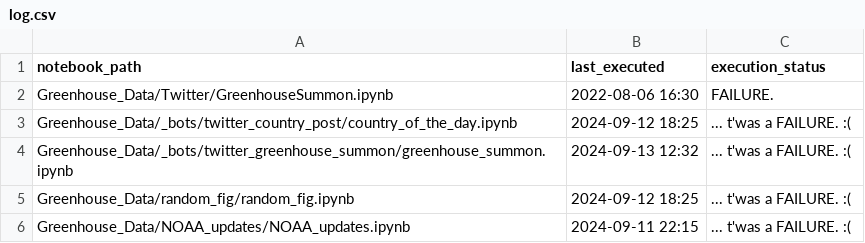
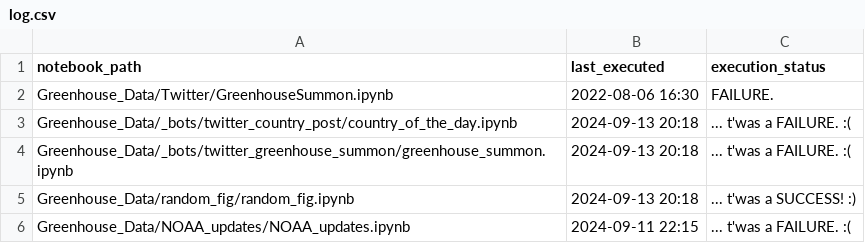
Before and after one commit to dquintani/update, a CSV file: log.csv, drawn as a sheet.

```diff
--- a/log.csv
+++ b/log.csv
@@ -2,5 +2,5 @@ notebook_path,last_executed,execution_status
 Greenhouse_Data/Twitter/GreenhouseSummon.ipynb,2022-08-06 16:30,FAILURE.
-Greenhouse_Data/_bots/twitter_country_post/country_of_the_day.ipynb,2024-09-12 18:25,... t'was a FAILURE. :(
-Greenhouse_Data/_bots/twitter_greenhouse_summon/greenhouse_summon.ipynb,2024-09-13 12:32,... t'was a FAILURE. :(
-Greenhouse_Data/random_fig/random_fig.ipynb,2024-09-12 18:25,... t'was a FAILURE. :(
+Greenhouse_Data/_bots/twitter_country_post/country_of_the_day.ipynb,2024-09-13 20:18,... t'was a FAILURE. :(
+Greenhouse_Data/_bots/twitter_greenhouse_summon/greenhouse_summon.ipynb,2024-09-13 20:18,... t'was a FAILURE. :(
+Greenhouse_Data/random_fig/random_fig.ipynb,2024-09-13 20:18,... t'was a SUCCESS! :)
 Greenhouse_Data/NOAA_updates/NOAA_updates.ipynb,2024-09-11 22:15,... t'was a FAILURE. :(
```
Also changed, not shown: 2 other files.
